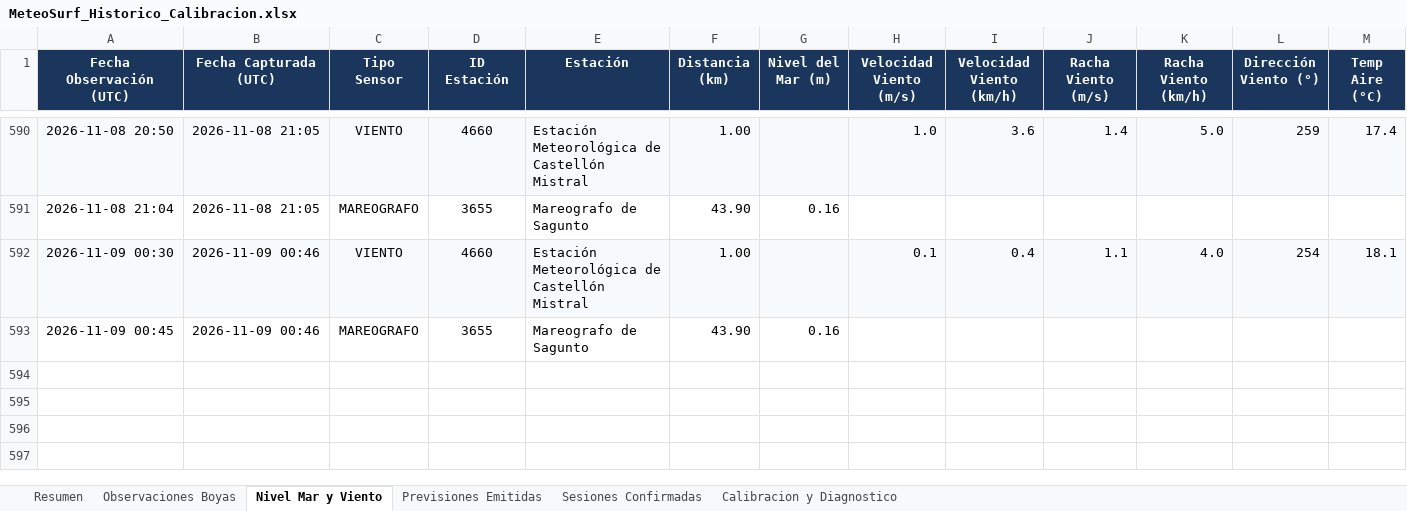
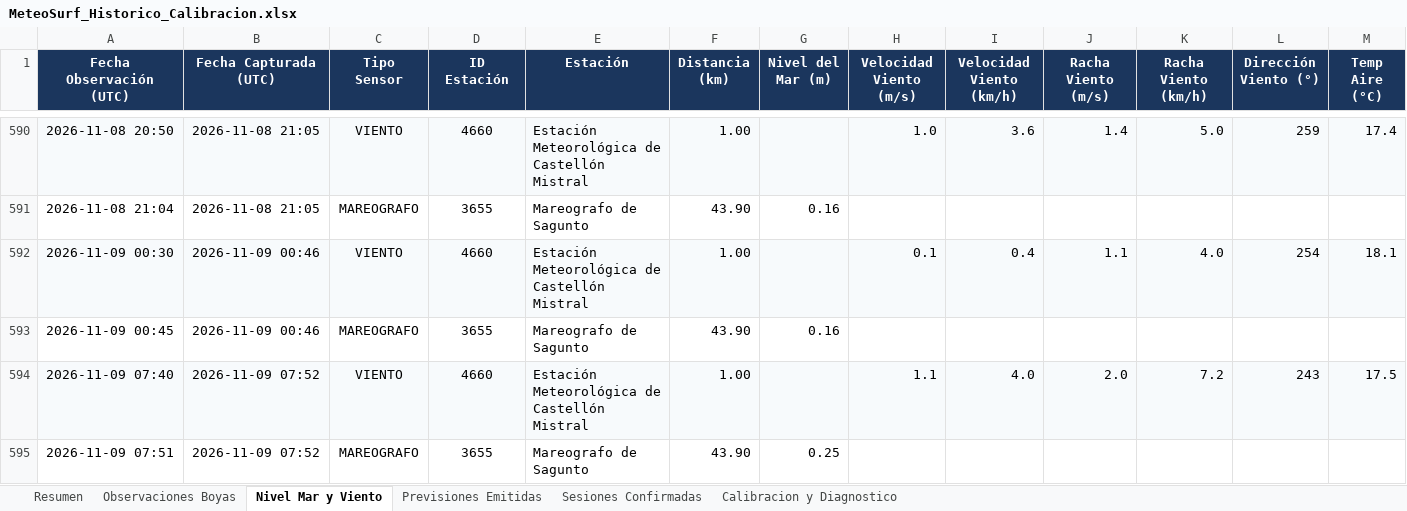
Before and after one commit to Joorcs96/MeteoSurf_Cs, an Excel workbook: data/MeteoSurf_Historico_Calibracion.xlsx, sheet Nivel Mar y Viento, drawn as a sheet; only a part is shown, gaps mark what is left out; values as stored, in another font and other column widths than the file's, no borders; rows hold the shown columns only; the diff names each change by its address in the sheet, - before the commit and + after, or states it on an @@ line.

```diff
--- a/data/MeteoSurf_Historico_Calibracion.xlsx (sheet Nivel Mar y Viento)
+++ b/data/MeteoSurf_Historico_Calibracion.xlsx (sheet Nivel Mar y Viento)
+row 594: 2026-11-09 07:40 | 2026-11-09 07:52 | VIENTO | 4660 | Estación Meteorológica de Castellón Mistral | 1.00 |  | 1.1 | 4.0 | 2.0 | 7.2 | 243 | 17.5
+row 595: 2026-11-09 07:51 | 2026-11-09 07:52 | MAREOGRAFO | 3655 | Mareografo de Sagunto | 43.90 | 0.25
```
Also changed, not shown: sheet Observaciones Boyas, sheet Resumen, 3 other files.
